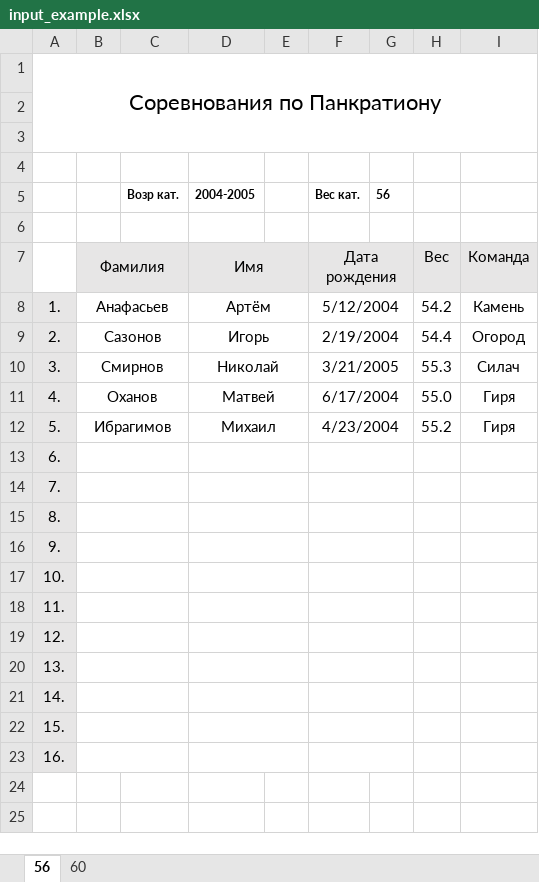
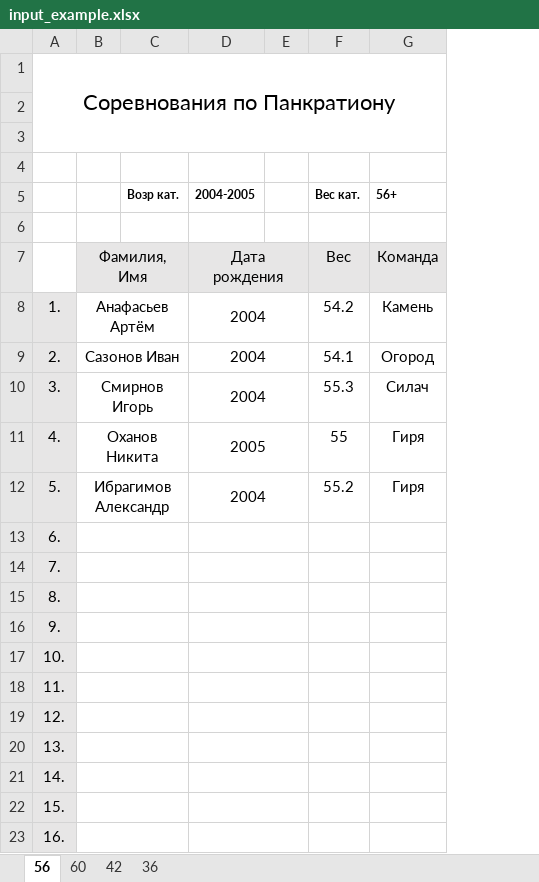
Before and after one commit to pavelmno4/brackets-excel, an Excel workbook: input_example.xlsx, sheet 56, drawn as a sheet; values as stored, in another font and other column widths than the file's, no borders; removed rows and columns are numbered as before the commit, all else as after; the diff names each change by its address in the sheet, - before the commit and + after, or states it on an @@ line.

```diff
--- a/input_example.xlsx (sheet 56)
+++ b/input_example.xlsx (sheet 56)
+sheet tab: 42
+sheet tab: 36
-column B, rows 8-12: Анафасьев | Сазонов | Смирнов | Оханов | Ибрагимов
+column B, rows 8-12: Анафасьев Артём | Сазонов Иван | Смирнов Игорь | Оханов Никита | Ибрагимов Александр
-column G (56), empty
-column H, rows 8-12: 54.2 | 54.4 | 55.3 | 55.0 | 55.2
-G5: (empty)
+G5: 56+
-row 7:  | Фамилия |  | Имя |  | Дата рождения |  | Вес | Команда
+row 7:  | Фамилия, Имя |  | Дата рождения |  | Вес | Команда
-D8 (2004-2005): Артём
+D8 (2004-2005): 2004
-F8 (Вес кат.): 5/12/2004
+F8 (Вес кат.): 54.2
-F8:G8 merged
-D9 (2004-2005): Игорь
+D9 (2004-2005): 2004
-F9 (Вес кат.): 2/19/2004
+F9 (Вес кат.): 54.1
-F9:G9 merged
-D10 (2004-2005): Николай
+D10 (2004-2005): 2004
-F10 (Вес кат.): 3/21/2005
+F10 (Вес кат.): 55.3
-F10:G10 merged
-D11 (2004-2005): Матвей
+D11 (2004-2005): 2005
-F11 (Вес кат.): 6/17/2004
+F11 (Вес кат.): 55
-F11:G11 merged
-D12 (2004-2005): Михаил
+D12 (2004-2005): 2004
-F12 (Вес кат.): 4/23/2004
+F12 (Вес кат.): 55.2
-F12:G12 merged
-F13:G13 merged
-F14:G14 merged
-F15:G15 merged
-F16:G16 merged
-F17:G17 merged
-F18:G18 merged
-F19:G19 merged
-F20:G20 merged
-F21:G21 merged
-F22:G22 merged
-F23:G23 merged
```
Also changed, not shown: sheet 60, src/main/resources/templates/template_16.xlsx, src/main/resources/templates/template_2.xlsx, 6 other files.
